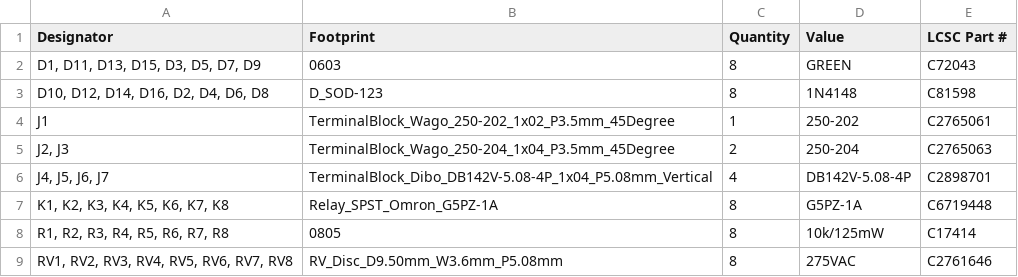
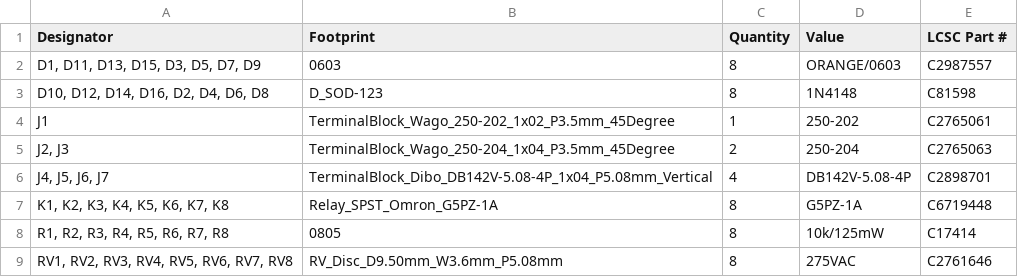
Before and after one commit to thermseekr/eumesmo-rl-8ch12a, a CSV file: V1/production/bom.csv, drawn as a sheet.

Commit message:
LEDs replaced for orange

```diff
--- a/V1/production/bom.csv
+++ b/V1/production/bom.csv
@@ -1,3 +1,3 @@
 Designator,Footprint,Quantity,Value,LCSC Part #
-"D1, D11, D13, D15, D3, D5, D7, D9",0603,8,GREEN,C72043
+"D1, D11, D13, D15, D3, D5, D7, D9",0603,8,ORANGE/0603,C2987557
 "D10, D12, D14, D16, D2, D4, D6, D8",D_SOD-123,8,1N4148,C81598
```
Also changed, not shown: 3 other files.
